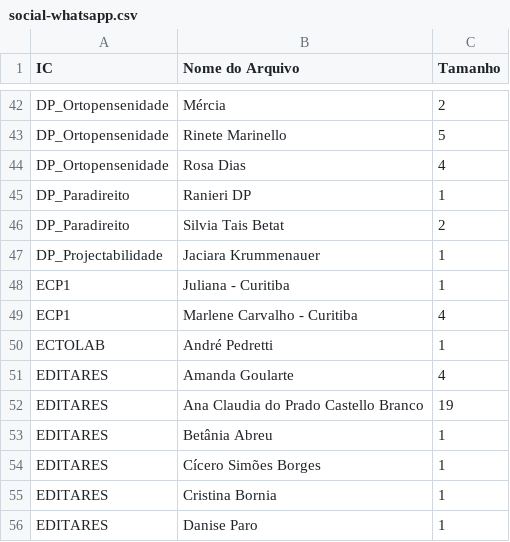
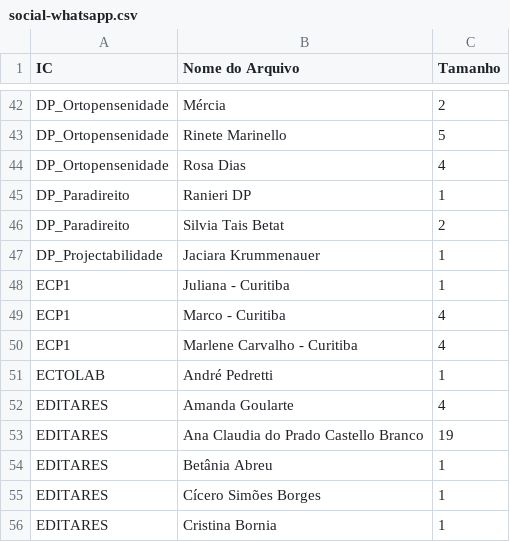
Before and after one commit to edusantana/autopesquisa-voluntariado-relatorio-2025, a CSV file: dados/social-whatsapp.csv, drawn as a sheet; only a part is shown, gaps mark what is left out; the shorter side is filled out with more unchanged rows.

Commit message:
dados

```diff
--- a/dados/social-whatsapp.csv
+++ b/dados/social-whatsapp.csv
@@ -48,2 +48,3 @@ DP_Projectabilidade,Jaciara Krummenauer,1
 ECP1,Juliana - Curitiba,1
+ECP1,Marco - Curitiba,4
 ECP1,Marlene Carvalho - Curitiba,4
```
Also changed, not shown: 2 other files.
